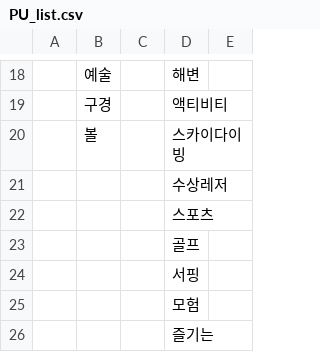
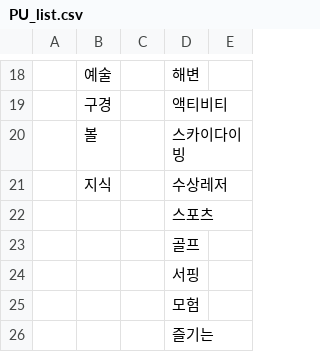
Before and after one commit to Choyoungju/C4T, a CSV file: nlp/applications/named_entity_recognition/data/PU_list.csv, drawn as a sheet; only a part is shown, gaps mark what is left out.

```diff
--- a/nlp/applications/named_entity_recognition/data/PU_list.csv
+++ b/nlp/applications/named_entity_recognition/data/PU_list.csv
@@ -20,3 +20,3 @@
 ,볼,,스카이다이빙,
-,,,수상레저,
+,지식,,수상레저,
 ,,,스포츠,
```
Also changed, not shown: 29 other files.
